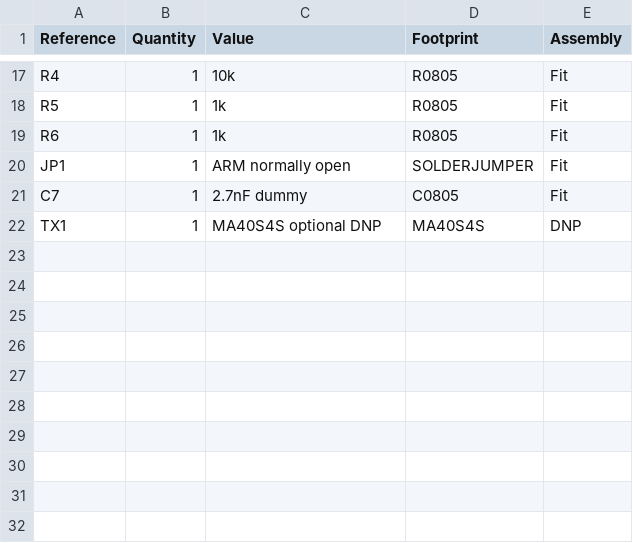
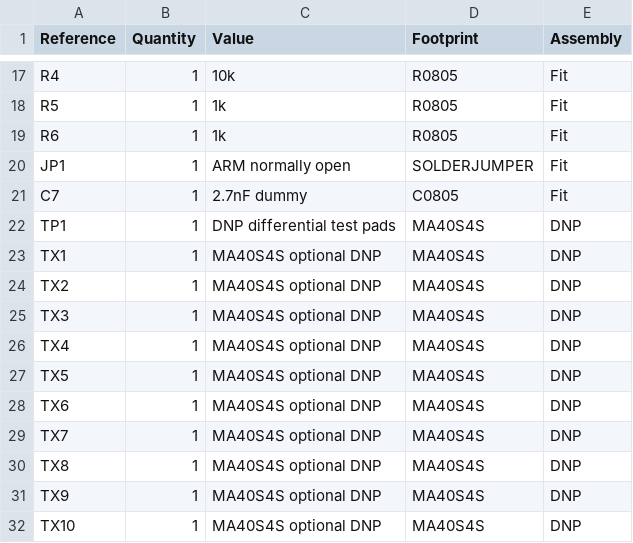
Before and after one commit to Persie0/Ultrasonic, a CSV file: designs/esp32-digital/integrated/bom.csv, drawn as a sheet; only a part is shown, gaps mark what is left out.

Commit message:
Extend integrated PCB with ten optional current-limited load positions

```diff
--- a/designs/esp32-digital/integrated/bom.csv
+++ b/designs/esp32-digital/integrated/bom.csv
@@ -21,2 +21,12 @@ JP1,1,ARM normally open,SOLDERJUMPER,Fit
 C7,1,2.7nF dummy,C0805,Fit
+TP1,1,DNP differential test pads,MA40S4S,DNP
 TX1,1,MA40S4S optional DNP,MA40S4S,DNP
+TX2,1,MA40S4S optional DNP,MA40S4S,DNP
+TX3,1,MA40S4S optional DNP,MA40S4S,DNP
+TX4,1,MA40S4S optional DNP,MA40S4S,DNP
+TX5,1,MA40S4S optional DNP,MA40S4S,DNP
+TX6,1,MA40S4S optional DNP,MA40S4S,DNP
+TX7,1,MA40S4S optional DNP,MA40S4S,DNP
+TX8,1,MA40S4S optional DNP,MA40S4S,DNP
+TX9,1,MA40S4S optional DNP,MA40S4S,DNP
+TX10,1,MA40S4S optional DNP,MA40S4S,DNP
```
Also changed, not shown: designs/esp32-digital/integrated/netlist.csv, 4 other files.
